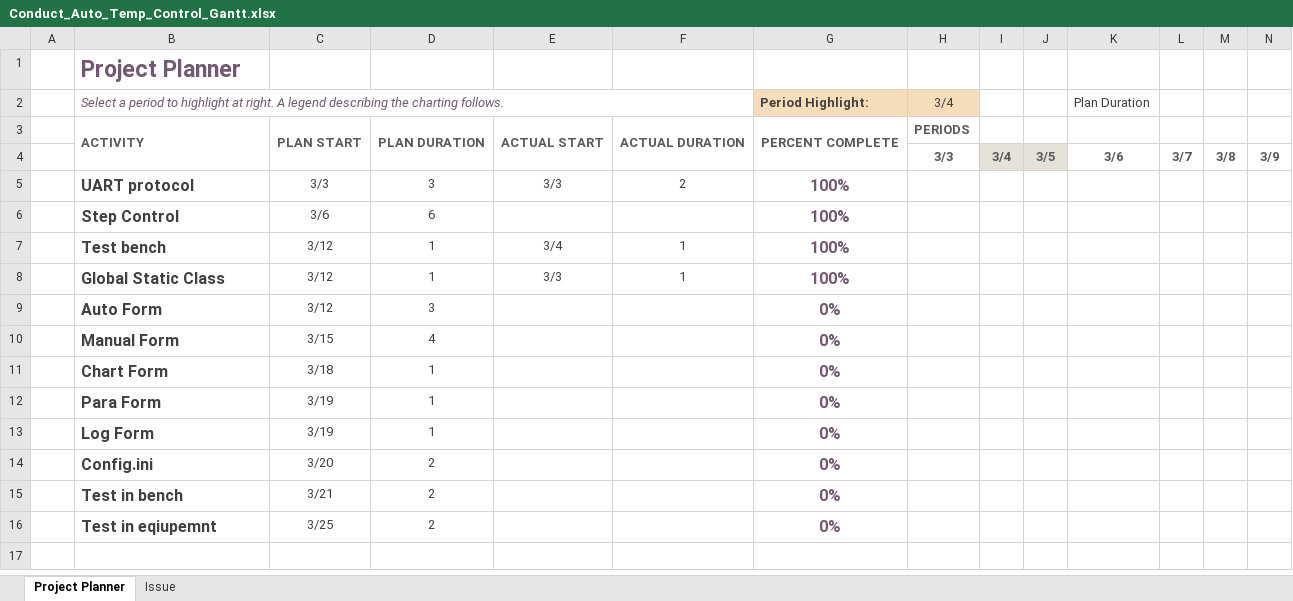
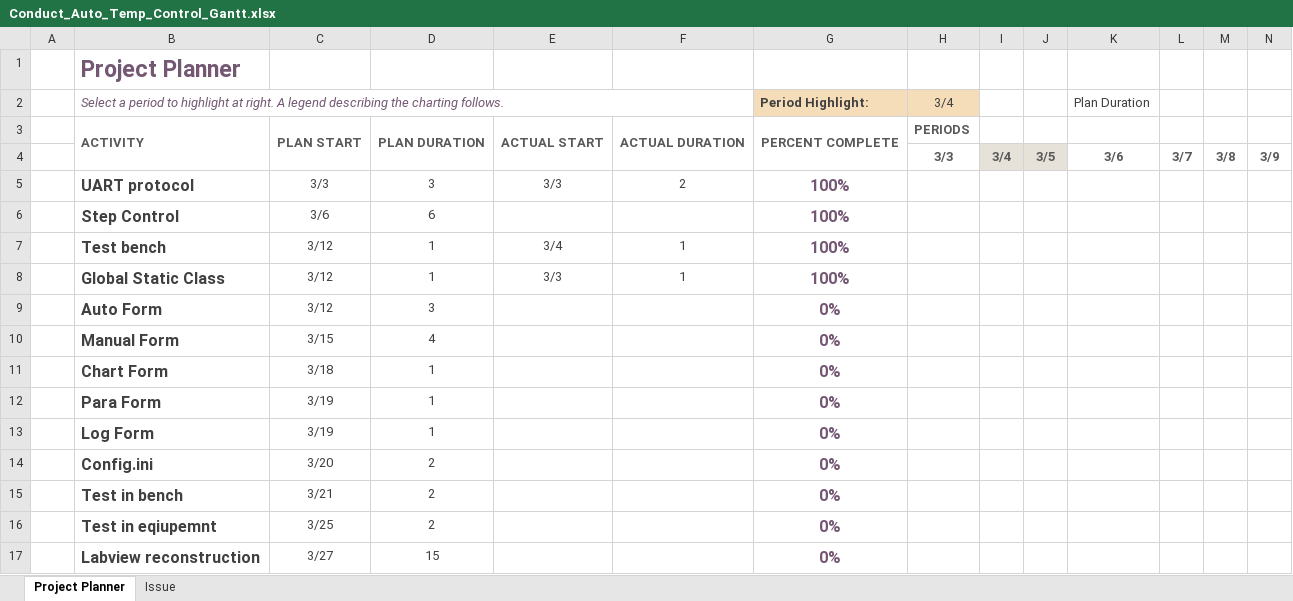
Before and after one commit to Sharemon/Conductivity-Temperature-Automatic-Control, an Excel workbook: Conduct_Auto_Temp_Control_Gantt.xlsx, sheet Project Planner, drawn as a sheet; only a part is shown; values as stored, in another font and other column widths than the file's, no borders; conditional formats not drawn; rows hold the shown columns only; the diff names each change by its address in the sheet, - before the commit and + after, or states it on an @@ line.

Commit message:
Add plan and folder for Labview reconstruction.

```diff
--- a/Conduct_Auto_Temp_Control_Gantt.xlsx (sheet Project Planner)
+++ b/Conduct_Auto_Temp_Control_Gantt.xlsx (sheet Project Planner)
+row 17:  | Labview reconstruction | 3/27 | 15 |  |  | 0%
```
Also changed, not shown: 50 other files.
